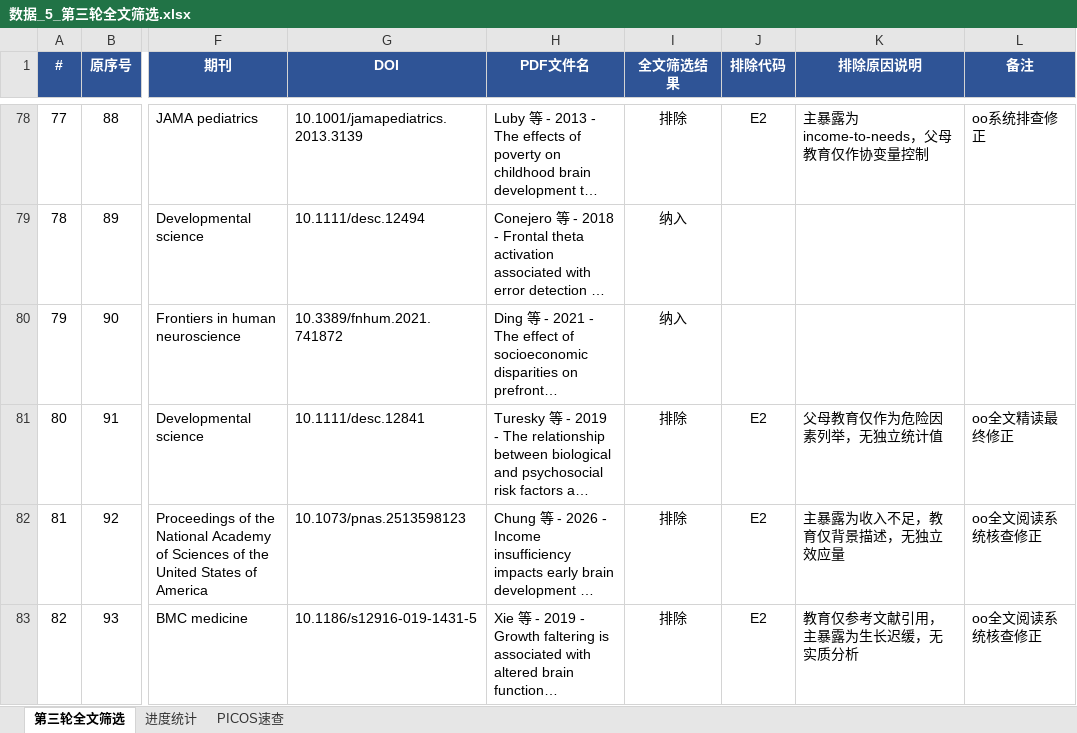
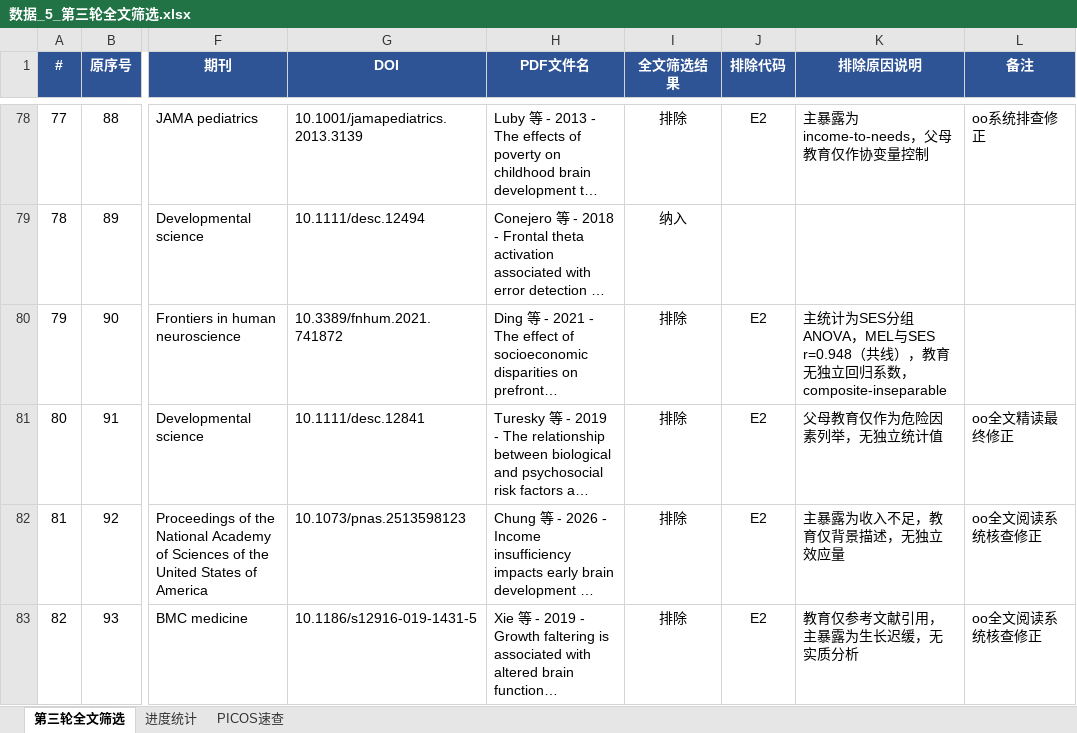
Before and after one commit to 007r007/meta-analysis-research, an Excel workbook: projects/paper-02/03-screen/数据_5_第三轮全文筛选.xlsx, sheet 第三轮全文筛选, drawn as a sheet; only a part is shown, gaps mark what is left out; long unchanged cells end in …; values as stored, in another font and other column widths than the file's, no borders; conditional formats not drawn; the diff names each change by its address in the sheet, - before the commit and + after, or states it on an @@ line.

```diff
--- a/projects/paper-02/03-screen/数据_5_第三轮全文筛选.xlsx (sheet 第三轮全文筛选)
+++ b/projects/paper-02/03-screen/数据_5_第三轮全文筛选.xlsx (sheet 第三轮全文筛选)
-I80 (全文筛选结果): 纳入
+I80 (全文筛选结果): 排除
-J80 (排除代码): (empty)
+J80 (排除代码): E2
-K80 (排除原因说明): (empty)
+K80 (排除原因说明): 主统计为SES分组ANOVA，MEL与SES r=0.948（共线），教育无独立回归系数，composite-inseparable
```
Also changed, not shown: projects/paper-02/04-extract/数据_7_数据提取表_v1.xlsx, 1 other file.
